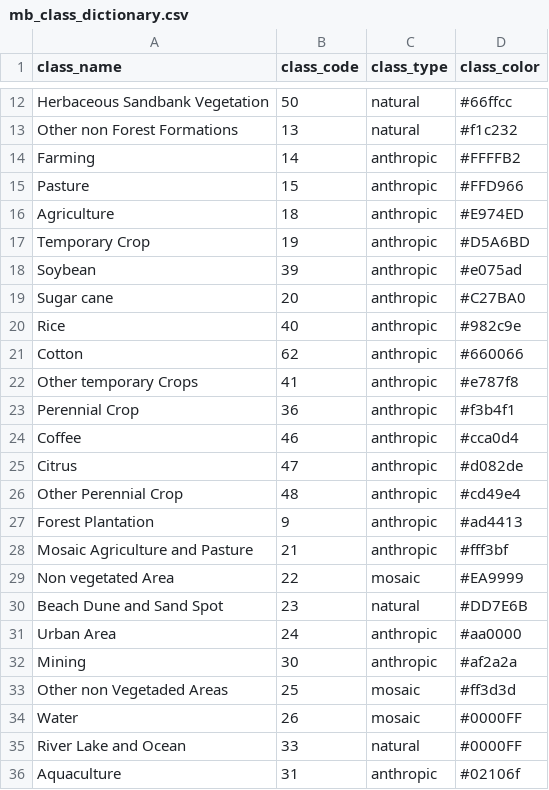
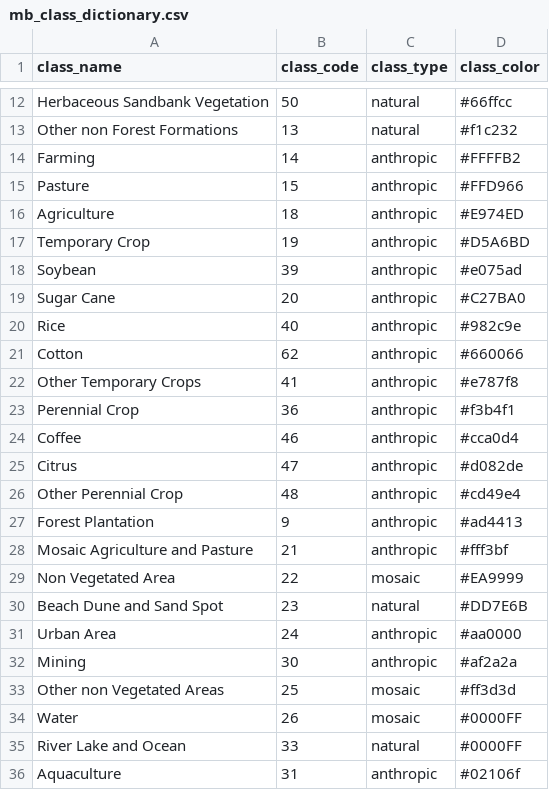
Before and after one commit to hugotseixas/forest-agri-conversion, a CSV file: data/mb_class_dictionary.csv, drawn as a sheet; only a part is shown, gaps mark what is left out.

Commit message:
Fix classes names.

```diff
--- a/data/mb_class_dictionary.csv
+++ b/data/mb_class_dictionary.csv
@@ -18,6 +18,6 @@ Temporary Crop,19,anthropic,#D5A6BD
 Soybean,39,anthropic,#e075ad
-Sugar cane,20,anthropic,#C27BA0
+Sugar Cane,20,anthropic,#C27BA0
 Rice,40,anthropic,#982c9e
 Cotton,62,anthropic,#660066
-Other temporary Crops,41,anthropic,#e787f8
+Other Temporary Crops,41,anthropic,#e787f8
 Perennial Crop,36,anthropic,#f3b4f1
@@ -28,3 +28,3 @@ Forest Plantation,9,anthropic,#ad4413
 Mosaic Agriculture and Pasture,21,anthropic,#fff3bf
-Non vegetated Area,22,mosaic,#EA9999
+Non Vegetated Area,22,mosaic,#EA9999
 Beach Dune and Sand Spot,23,natural,#DD7E6B
@@ -32,3 +32,3 @@ Urban Area,24,anthropic,#aa0000
 Mining,30,anthropic,#af2a2a
-Other non Vegetaded Areas,25,mosaic,#ff3d3d
+Other non Vegetated Areas,25,mosaic,#ff3d3d
 Water,26,mosaic,#0000FF
```
